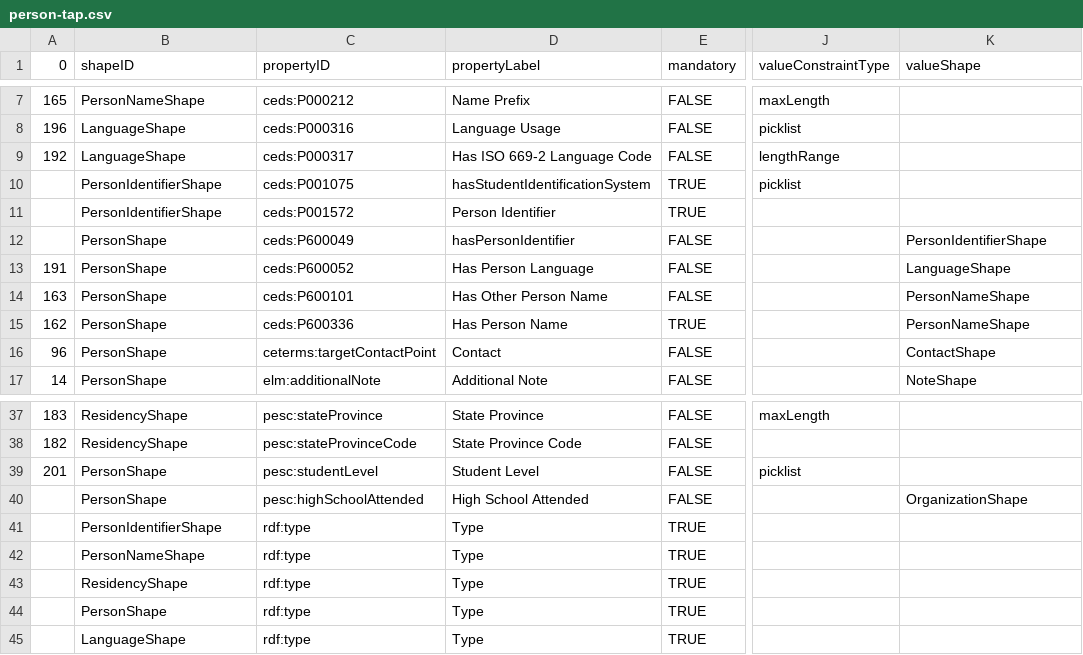
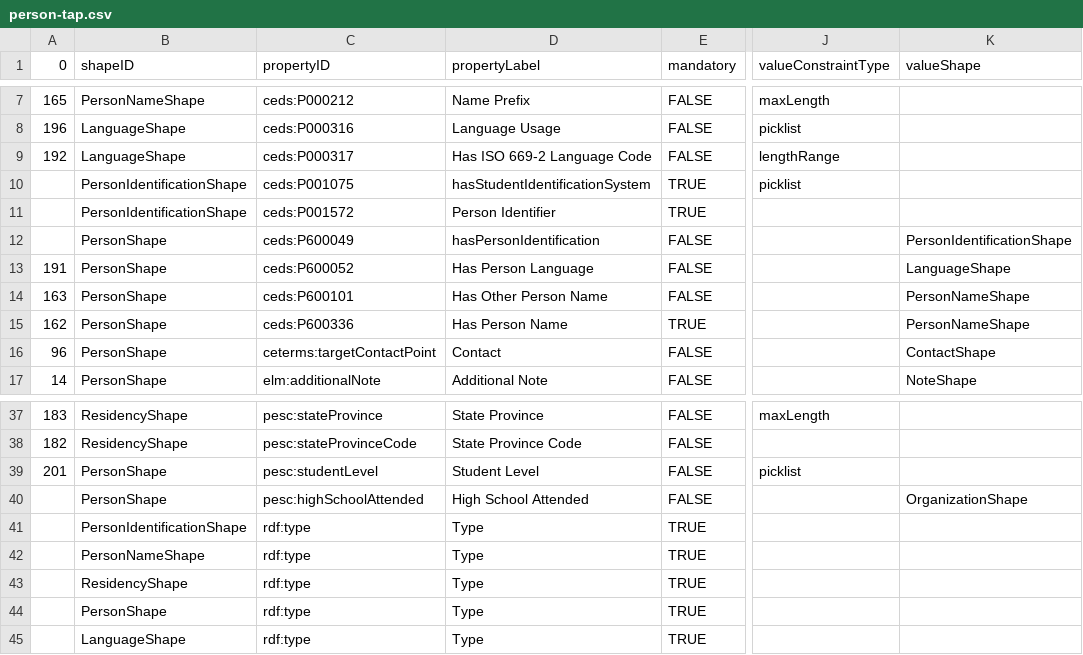
Before and after one commit to pesc-org/json-ld-transcript, a CSV file: TAP+SHACL/person-tap.csv, drawn as a sheet; only a part is shown, gaps mark what is left out; the diff names each change by its address in the sheet, - before the commit and + after, or states it on an @@ line.

Commit message:
changing identifer shapes to identification shapes

```diff
--- a/TAP+SHACL/person-tap.csv
+++ b/TAP+SHACL/person-tap.csv
-B10:B11 (shapeID): PersonIdentifierShape
+B10:B11 (shapeID): PersonIdentificationShape
-D12 (propertyLabel): hasPersonIdentifier
+D12 (propertyLabel): hasPersonIdentification
-K12 (valueShape): PersonIdentifierShape
+K12 (valueShape): PersonIdentificationShape
-B41 (shapeID): PersonIdentifierShape
+B41 (shapeID): PersonIdentificationShape
```
Also changed, not shown: TAP+SHACL/organization-tap.csv, TAP+SHACL/shapes.csv, 12 other files.
